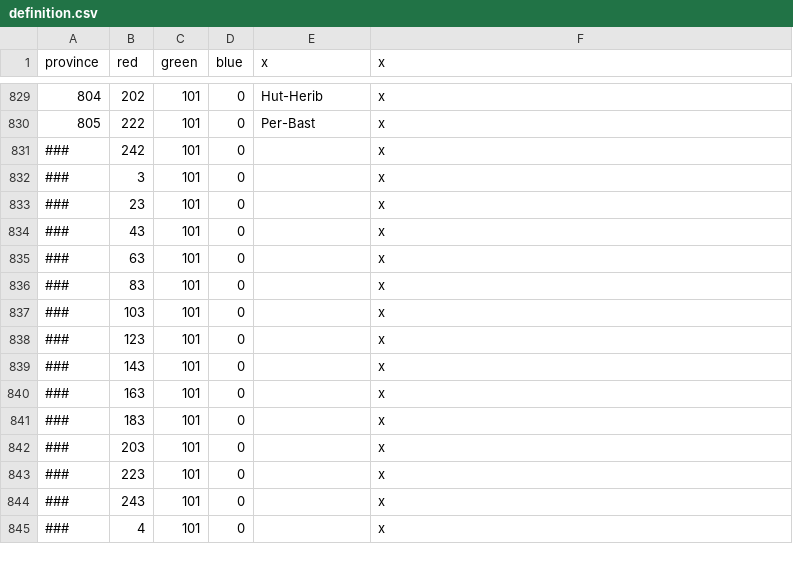
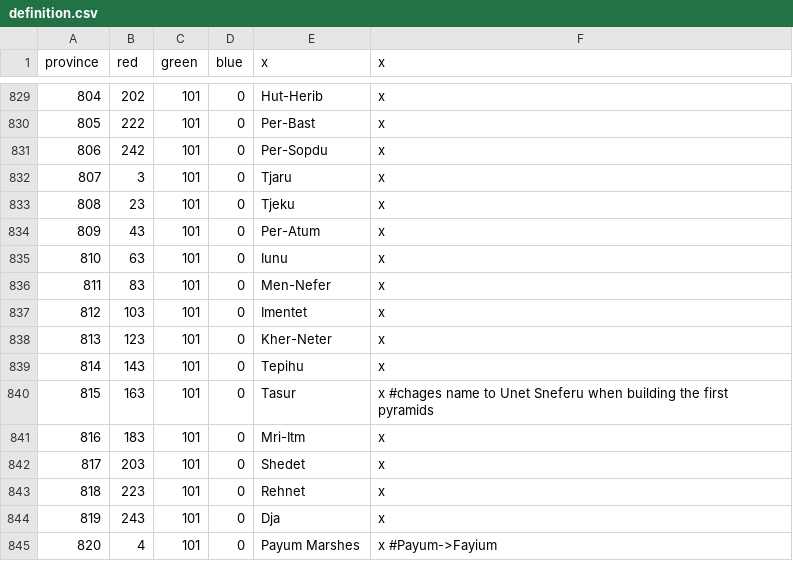
Before and after one commit to lawnsauce/Vic2-mod-Narmeria-2, a CSV file: definition.csv, drawn as a sheet; only a part is shown, gaps mark what is left out; the diff covers the shown part only.

```diff
--- a/definition.csv
+++ b/definition.csv
@@ -830,16 +830,16 @@ province;red;green;blue;x;x
 805;222;101;0;Per-Bast;x
-###;242;101;0;;x
-###;3;101;0;;x
-###;23;101;0;;x
-###;43;101;0;;x
-###;63;101;0;;x
-###;83;101;0;;x
-###;103;101;0;;x
-###;123;101;0;;x
-###;143;101;0;;x
-###;163;101;0;;x
-###;183;101;0;;x
-###;203;101;0;;x
-###;223;101;0;;x
-###;243;101;0;;x
-###;4;101;0;;x
+806;242;101;0;Per-Sopdu;x
+807;3;101;0;Tjaru;x
+808;23;101;0;Tjeku;x
+809;43;101;0;Per-Atum;x
+810;63;101;0;Iunu;x
+811;83;101;0;Men-Nefer;x
+812;103;101;0;Imentet;x
+813;123;101;0;Kher-Neter;x
+814;143;101;0;Tepihu;x
+815;163;101;0;Tasur;x #chages name to Unet Sneferu when building the first pyramids
+816;183;101;0;Mri-Itm;x
+817;203;101;0;Shedet;x
+818;223;101;0;Rehnet;x
+819;243;101;0;Dja;x
+820;4;101;0;Payum Marshes;x #Payum->Fayium
```
Also changed, not shown: 56 edited cells elsewhere in this file, 1 other file.
